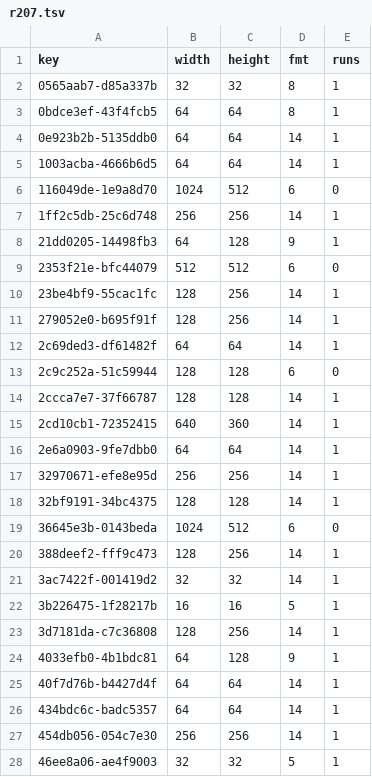
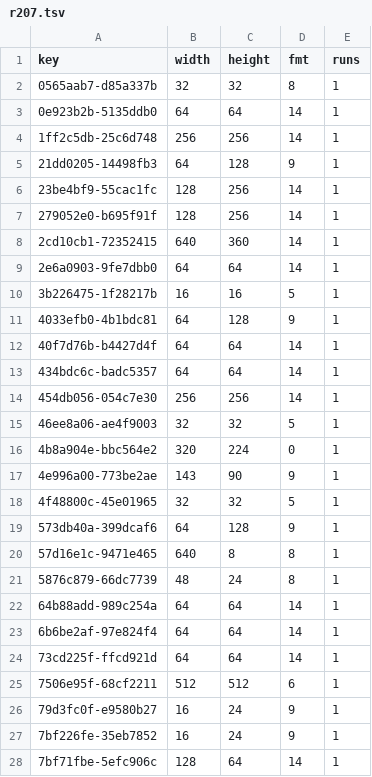
Before and after one commit to lamb2k/re4dc, a TSV file: port/dreamcast/tools/d367/vram/resident/r207.tsv, drawn as a sheet; only a part is shown; the shorter side is filled out with more unchanged rows; the diff covers the shown part only; the diff names each change by its address in the sheet, - before the commit and + after, or states it on an @@ line.

```diff
--- a/port/dreamcast/tools/d367/vram/resident/r207.tsv
+++ b/port/dreamcast/tools/d367/vram/resident/r207.tsv
-row 3: 0bdce3ef-43f4fcb5 | 64 | 64 | 8 | 1
-row 5: 1003acba-4666b6d5 | 64 | 64 | 14 | 1
-row 6: 116049de-1e9a8d70 | 1024 | 512 | 6 | 0
-row 9: 2353f21e-bfc44079 | 512 | 512 | 6 | 0
-row 12: 2c69ded3-df61482f | 64 | 64 | 14 | 1
-row 13: 2c9c252a-51c59944 | 128 | 128 | 6 | 0
-row 14: 2ccca7e7-37f66787 | 128 | 128 | 14 | 1
-row 17: 32970671-efe8e95d | 256 | 256 | 14 | 1
-row 18: 32bf9191-34bc4375 | 128 | 128 | 14 | 1
-row 19: 36645e3b-0143beda | 1024 | 512 | 6 | 0
-row 20: 388deef2-fff9c473 | 128 | 256 | 14 | 1
-row 21: 3ac7422f-001419d2 | 32 | 32 | 14 | 1
-row 23: 3d7181da-c7c36808 | 128 | 256 | 14 | 1
```
Also changed, not shown: 25 removed rows elsewhere in this file, port/dreamcast/tools/d367/vram/resident/r201.tsv, port/dreamcast/tools/d367/vram/resident/r202.tsv, 38 other files.
